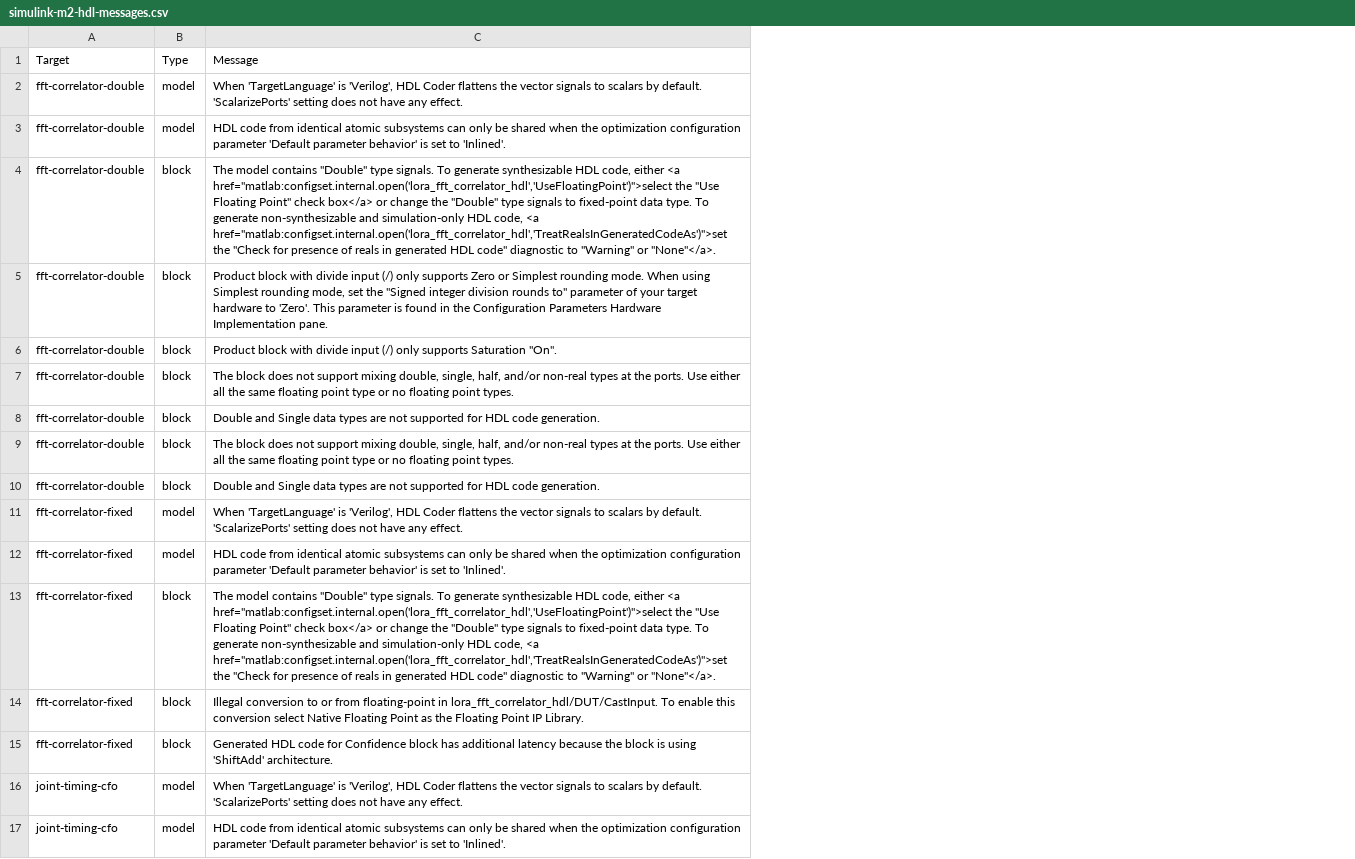
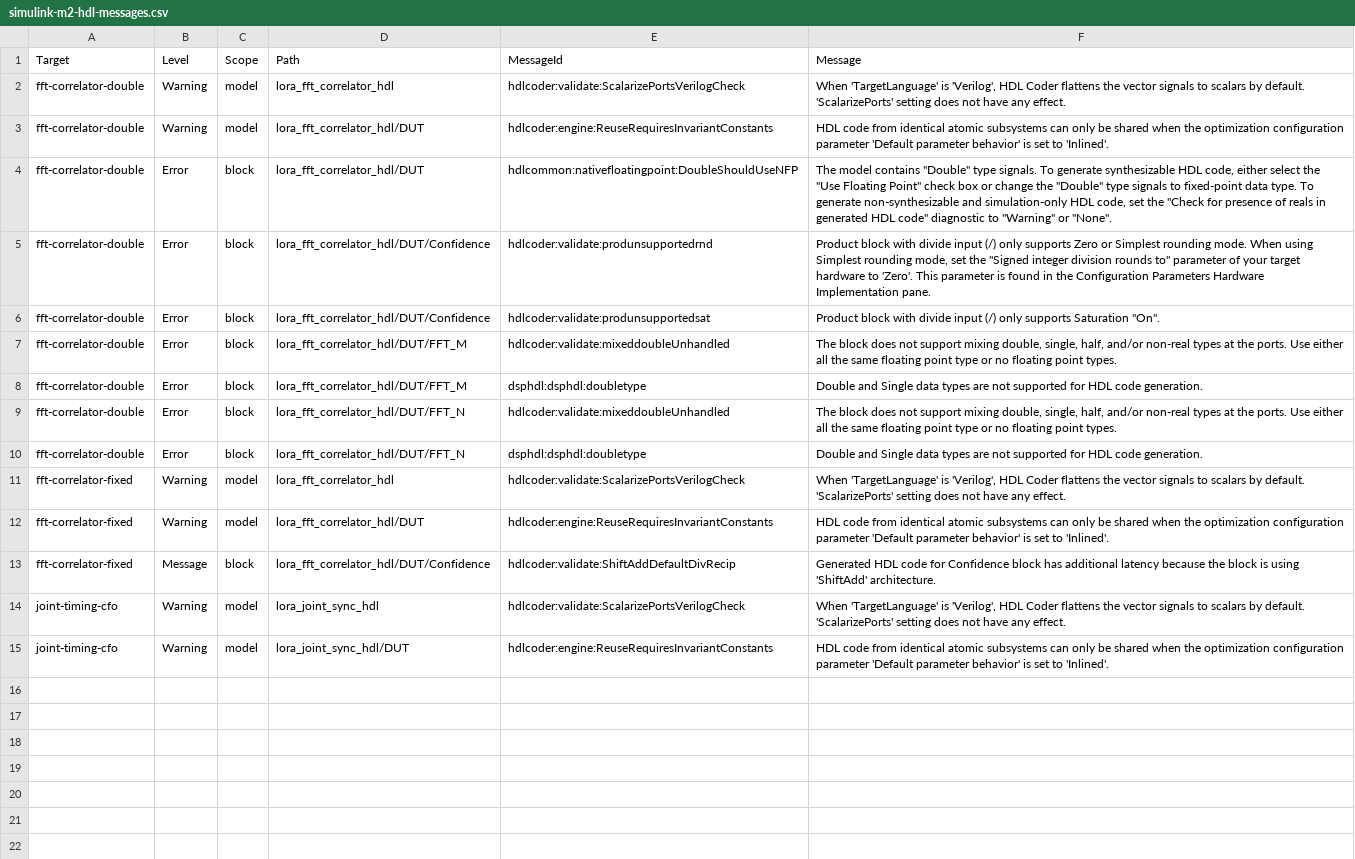
Before and after one commit to Lay007/zynq-lora-phy-positioning, a CSV file: docs/data/simulink-m2-hdl-messages.csv, drawn as a sheet; removed rows and columns are numbered as before the commit, all else as after; the diff names each change by its address in the sheet, - before the commit and + after, or states it on an @@ line.

Commit message:
docs(simulink): publish M2 measurements and limitations
Record the HDL Coder compatibility result and correct the table that the
previous commit published from a broken severity count.

checkhdl now reports zero errors on both hardware-bound DUTs: the
fixed-point correlator and the joint timing/CFO estimator. The double
model reports seven errors, which is the expected and correct answer -
Double and Single are not synthesizable - and it is checked only so the
difference is on record rather than assumed.

The earlier table claimed "0 errors, 0 warnings" everywhere because the
counting used the message struct's type field, which holds model or block;
severity lives in level. That is fixed, and the trap is documented next to
the two other mechanical ones: checkhdl compiles the model so the harness
sources need stimulus in the base workspace, and HDL Coder settings go
through hdlset_param rather than set_param's TargetLang.

The remaining informational message is carried forward to M3: the
confidence divider uses a ShiftAdd architecture and adds latency that the
sample-clock latency table does not include.

Roadmap marks the HDL-check item done and leaves reset behavior,
acquisition and packet framing, and the timestamp interface open. M2
remains unaccepted.

MATLAB: 89/89. Python: 26/26. Simulink: 15/15 double cases at 8.334e-16,
295936 joint bin pairs exact, 130 real packets and 8440 symbols exact.

```diff
--- a/docs/data/simulink-m2-hdl-messages.csv
+++ b/docs/data/simulink-m2-hdl-messages.csv
+column B (Level), rows 2-15: Warning | Warning | Error | Error | Error | Error | Error | Error | Error | Warning | Warning | Message | Warning | Warning
+column D (Path), rows 2-15: lora_fft_correlator_hdl | lora_fft_correlator_hdl/DUT | lora_fft_correlator_hdl/DUT | lora_fft_correlator_hdl/DUT/Confidence | lora_fft_correlator_hdl/DUT/Confidence | lora_fft_correlator_hdl/DUT/FFT_M | lora_fft_correlator_hdl/DUT/FFT_M | lora_fft_correlator_hdl/DUT/FFT_N | lora_fft_correlator_hdl/DUT/FFT_N | lora_fft_correlator_hdl | lora_fft_correlator_hdl/DUT | lora_fft_correlator_hdl/DUT/Confidence | lora_joint_sync_hdl | lora_joint_sync_hdl/DUT
+column E (MessageId), rows 2-15: hdlcoder:validate:ScalarizePortsVerilogCheck | hdlcoder:engine:ReuseRequiresInvariantConstants | hdlcommon:nativefloatingpoint:DoubleShouldUseNFP | hdlcoder:validate:produnsupportedrnd | hdlcoder:validate:produnsupportedsat | hdlcoder:validate:mixeddoubleUnhandled | dsphdl:dsphdl:doubletype | hdlcoder:validate:mixeddoubleUnhandled | dsphdl:dsphdl:doubletype | hdlcoder:validate:ScalarizePortsVerilogCheck | hdlcoder:engine:ReuseRequiresInvariantConstants | hdlcoder:validate:ShiftAddDefaultDivRecip | hdlcoder:validate:ScalarizePortsVerilogCheck | hdlcoder:engine:ReuseRequiresInvariantConstants
-C1: Type
+C1: Scope
-F4 (Message): …code, either <a href="matlab:configset.internal.open('lora_fft_correlator_hdl','UseFloatingPoint')">select the "Use Floating Point" check box</a> or change the "Double" type signals to fixed-point data type. To generate non-synthesizable and simulation-only HDL code, <a href="matlab:configset.internal.open('lora_fft_correlator_hdl','TreatRealsInGeneratedCodeAs')">set the "Check for presence of reals in generated HDL code" diagnostic to "Warning" or "None"</a>.
+F4 (Message): …code, either select the "Use Floating Point" check box or change the "Double" type signals to fixed-point data type. To generate non-synthesizable and simulation-only HDL code, set the "Check for presence of reals in generated HDL code" diagnostic to "Warning" or "None".
-row 13: fft-correlator-fixed | block | The model contains "Double" type signals. To generate synthesizable HDL code, either <a href="matlab:configset.internal.open('lora_fft_correlator_hdl','UseFloatingPoint')">select the "Use Floating Point" check box</a> or change the "Double" type signals to fixed-point data type. To generate non-synthesizable and simulation-only HDL code, <a href="matlab:configset.internal.open('lora_fft_correlator_hdl','TreatRealsInGeneratedCodeAs')">set the "Check for presence of reals in generated HDL code" diagnostic to "Warning" or "None"</a>.
-row 14: fft-correlator-fixed | block | Illegal conversion to or from floating-point in lora_fft_correlator_hdl/DUT/CastInput. To enable this conversion select Native Floating Point as the Floating Point IP Library.
```
Also changed, not shown: docs/data/simulink-m2-hdl-compatibility.csv, 4 other files.
